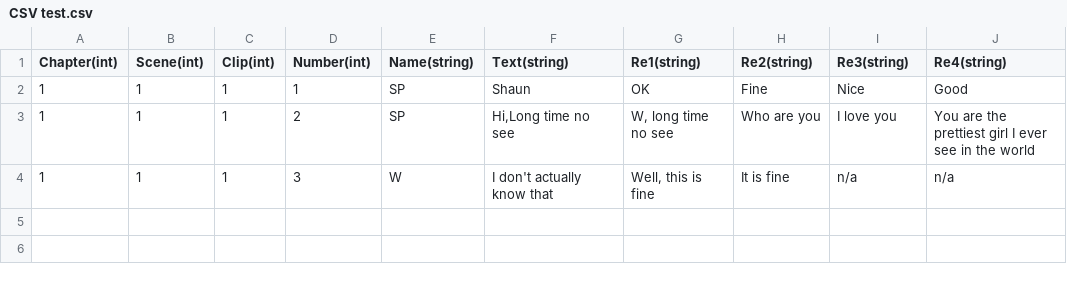
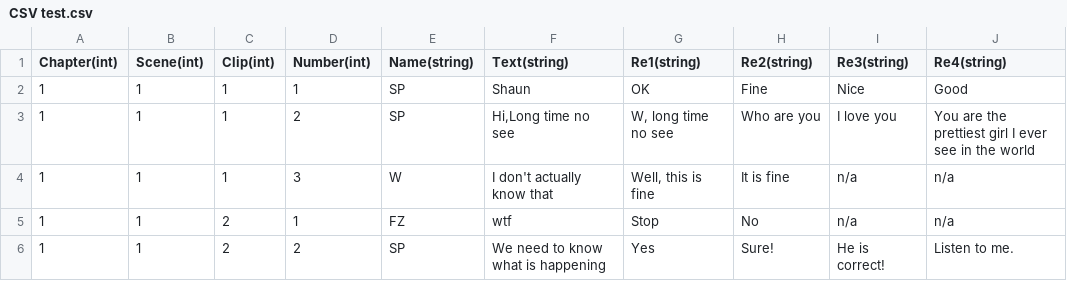
Before and after one commit to pengxiaoyang63-ops/GAL2025-2026Main, a CSV file: Assets/Resources/TextAssets/CSV test.csv, drawn as a sheet; the diff names each change by its address in the sheet, - before the commit and + after, or states it on an @@ line.

```diff
--- a/Assets/Resources/TextAssets/CSV test.csv
+++ b/Assets/Resources/TextAssets/CSV test.csv
+row 5: 1 | 1 | 2 | 1 | FZ | wtf | Stop | No | n/a | n/a
+row 6: 1 | 1 | 2 | 2 | SP | We need to know what is happening | Yes | Sure! | He is correct! | Listen to me.
```
Also changed, not shown: 8 other files.
